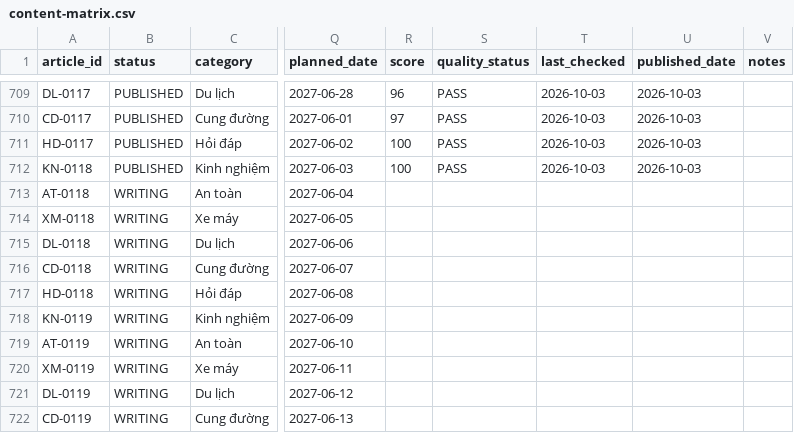
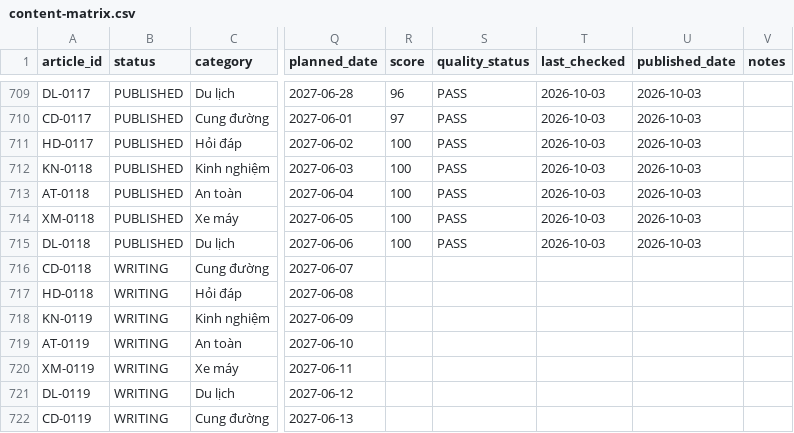
Before and after one commit to thuexemayhanoi/shop, a CSV file: data/content-matrix.csv, drawn as a sheet; only a part is shown, gaps mark what is left out; the diff names each change by its address in the sheet, - before the commit and + after, or states it on an @@ line.

Commit message:
factory: repair publish (AT-0118,DL-0118,XM-0118) [automated txn]

```diff
--- a/data/content-matrix.csv
+++ b/data/content-matrix.csv
-B713:B715 (status): WRITING
+B713:B715 (status): PUBLISHED
-R713:R715 (score): (empty)
+R713:R715 (score): 100
-S713:S715 (quality_status): (empty)
+S713:S715 (quality_status): PASS
-T713:T715 (last_checked): (empty)
+T713:T715 (last_checked): 2026-10-03
-U713:U715 (published_date): (empty)
+U713:U715 (published_date): 2026-10-03
```
Also changed, not shown: 16 other files.
